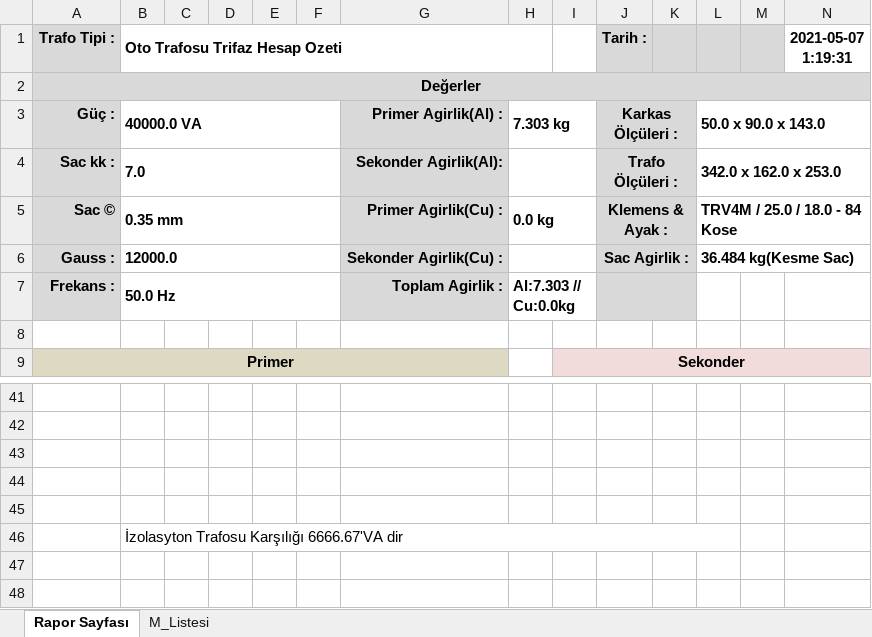
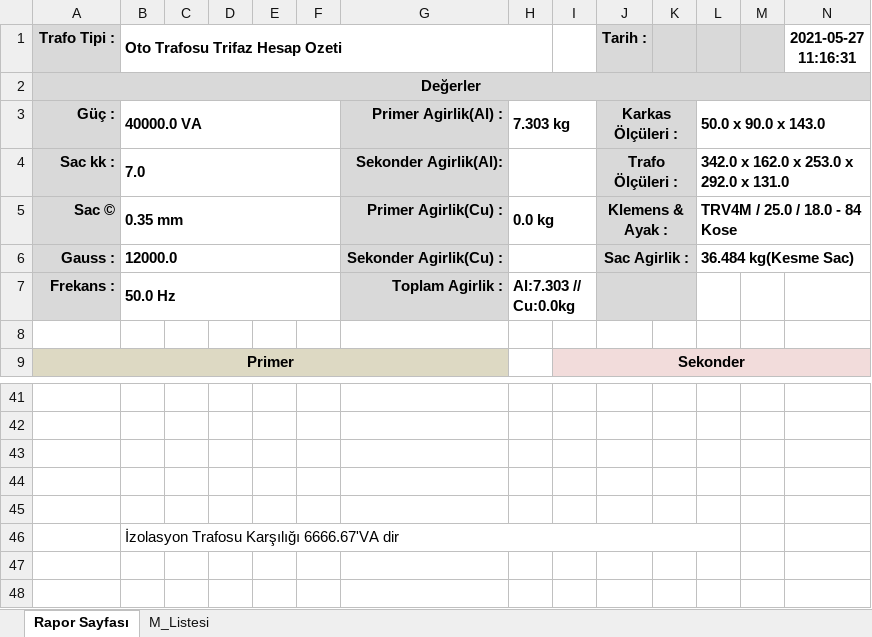
Before and after one commit to yavuzbektas/transformator_calc, an Excel workbook: media/reports/oto_trifaz.xlsx, sheet Rapor Sayfası, drawn as a sheet; only a part is shown, gaps mark what is left out; values as stored, in another font and other column widths than the file's, no borders; charts and pictures not drawn; the diff names each change by its address in the sheet, - before the commit and + after, or states it on an @@ line.

```diff
--- a/media/reports/oto_trifaz.xlsx (sheet Rapor Sayfası)
+++ b/media/reports/oto_trifaz.xlsx (sheet Rapor Sayfası)
-N1: 2021-05-07 1:19:31
+N1: 2021-05-27 11:16:31
-L4: 342.0 x 162.0 x 253.0
+L4: 342.0 x 162.0 x 253.0 x 292.0 x 131.0
-B46 (Oto Trafosu Trifaz Hesap Ozeti): İzolasyton Trafosu Karşılığı 6666.67'VA dir
+B46 (Oto Trafosu Trifaz Hesap Ozeti): İzolasyon Trafosu Karşılığı 6666.67'VA dir
```
Also changed, not shown: charts or pictures, 15 other files.
